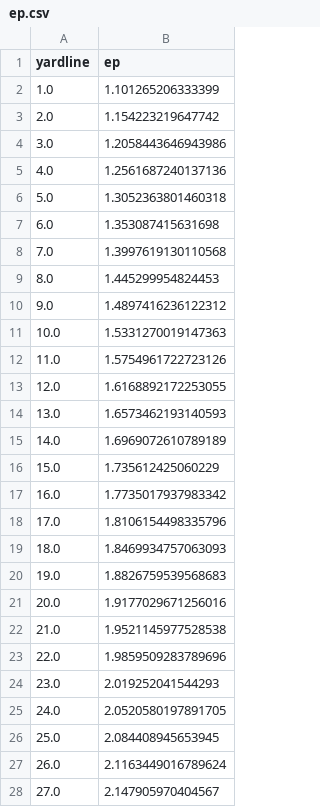
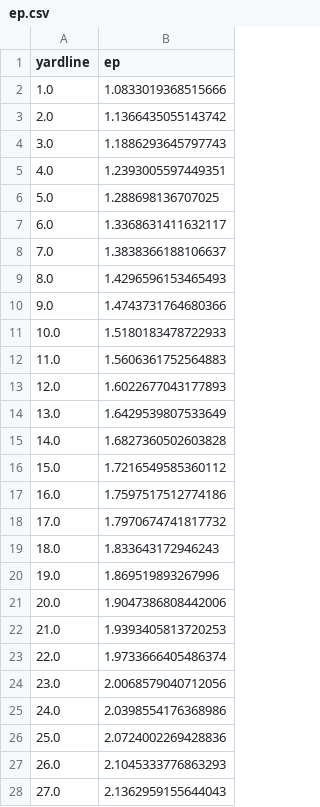
Before and after one commit to akeaswaran/cfb-pbp-analysis, a CSV file: results/ep.csv, drawn as a sheet; only a part is shown; the diff covers the shown part only.

```diff
--- a/results/ep.csv
+++ b/results/ep.csv
@@ -1,28 +1,28 @@
 yardline,ep
-1.0,1.101265206333399
-2.0,1.154223219647742
-3.0,1.2058443646943986
-4.0,1.2561687240137136
-5.0,1.3052363801460318
-6.0,1.353087415631698
-7.0,1.3997619130110568
-8.0,1.445299954824453
-9.0,1.4897416236122312
-10.0,1.5331270019147363
-11.0,1.5754961722723126
-12.0,1.6168892172253055
-13.0,1.6573462193140593
-14.0,1.6969072610789189
-15.0,1.735612425060229
-16.0,1.7735017937983342
-17.0,1.8106154498335796
-18.0,1.8469934757063093
-19.0,1.8826759539568683
-20.0,1.9177029671256016
-21.0,1.9521145977528538
-22.0,1.9859509283789696
-23.0,2.019252041544293
-24.0,2.0520580197891705
-25.0,2.084408945653945
-26.0,2.1163449016789624
-27.0,2.147905970404567
+1.0,1.0833019368515666
+2.0,1.1366435055143742
+3.0,1.1886293645797743
+4.0,1.2393005597449351
+5.0,1.288698136707025
+6.0,1.3368631411632117
+7.0,1.3838366188106637
+8.0,1.4296596153465493
+9.0,1.4743731764680366
+10.0,1.5180183478722933
+11.0,1.5606361752564883
+12.0,1.6022677043177893
+13.0,1.6429539807533649
+14.0,1.6827360502603828
+15.0,1.7216549585360112
+16.0,1.7597517512774186
+17.0,1.7970674741817732
+18.0,1.833643172946243
+19.0,1.869519893267996
+20.0,1.9047386808442006
+21.0,1.9393405813720253
+22.0,1.9733666405486374
+23.0,2.0068579040712056
+24.0,2.0398554176368986
+25.0,2.0724002269428836
+26.0,2.1045333776863293
+27.0,2.1362959155644043
```
Also changed, not shown: 1 removed row and 72 edited cells elsewhere in this file, 1 other file.
